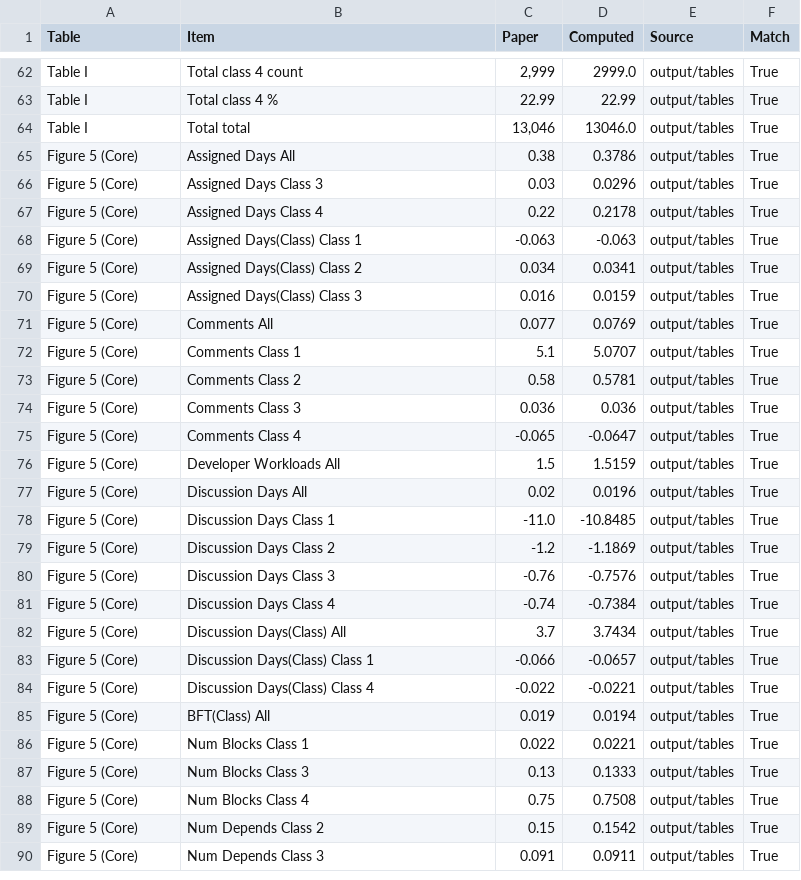
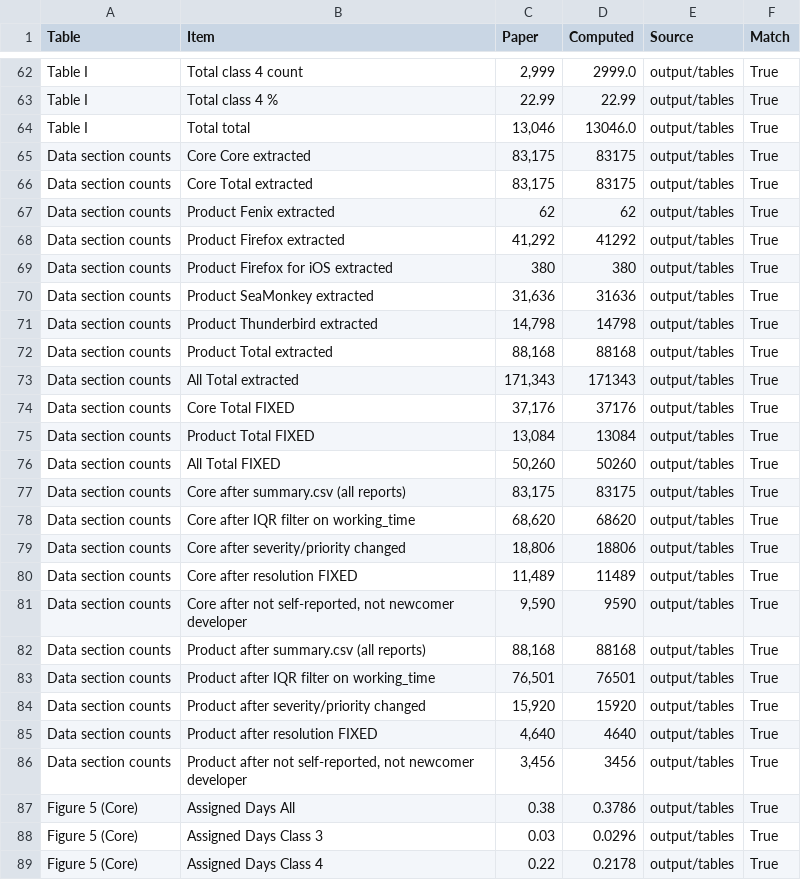
Before and after one commit to cn-eveer/bft-lingam-replication, a CSV file: output/manuscript_check.csv, drawn as a sheet; only a part is shown, gaps mark what is left out; the shorter side is filled out with more unchanged rows; the diff names each change by its address in the sheet, - before the commit and + after, or states it on an @@ line.

Commit message:
Add Fig. 2 counts and Data-section check; pin pgmpy and bnlearn

```diff
--- a/output/manuscript_check.csv
+++ b/output/manuscript_check.csv
+row 65: Data section counts | Core Core extracted | 83,175 | 83175 | output/tables | True
+row 66: Data section counts | Core Total extracted | 83,175 | 83175 | output/tables | True
+row 67: Data section counts | Product Fenix extracted | 62 | 62 | output/tables | True
+row 68: Data section counts | Product Firefox extracted | 41,292 | 41292 | output/tables | True
+row 69: Data section counts | Product Firefox for iOS extracted | 380 | 380 | output/tables | True
+row 70: Data section counts | Product SeaMonkey extracted | 31,636 | 31636 | output/tables | True
+row 71: Data section counts | Product Thunderbird extracted | 14,798 | 14798 | output/tables | True
+row 72: Data section counts | Product Total extracted | 88,168 | 88168 | output/tables | True
+row 73: Data section counts | All Total extracted | 171,343 | 171343 | output/tables | True
+row 74: Data section counts | Core Total FIXED | 37,176 | 37176 | output/tables | True
+row 75: Data section counts | Product Total FIXED | 13,084 | 13084 | output/tables | True
+row 76: Data section counts | All Total FIXED | 50,260 | 50260 | output/tables | True
+row 77: Data section counts | Core after summary.csv (all reports) | 83,175 | 83175 | output/tables | True
+row 78: Data section counts | Core after IQR filter on working_time | 68,620 | 68620 | output/tables | True
+row 79: Data section counts | Core after severity/priority changed | 18,806 | 18806 | output/tables | True
+row 80: Data section counts | Core after resolution FIXED | 11,489 | 11489 | output/tables | True
+row 81: Data section counts | Core after not self-reported, not newcomer developer | 9,590 | 9590 | output/tables | True
+row 82: Data section counts | Product after summary.csv (all reports) | 88,168 | 88168 | output/tables | True
+row 83: Data section counts | Product after IQR filter on working_time | 76,501 | 76501 | output/tables | True
+row 84: Data section counts | Product after severity/priority changed | 15,920 | 15920 | output/tables | True
+row 85: Data section counts | Product after resolution FIXED | 4,640 | 4640 | output/tables | True
+row 86: Data section counts | Product after not self-reported, not newcomer developer | 3,456 | 3456 | output/tables | True
```
Also changed, not shown: 5 other files.
